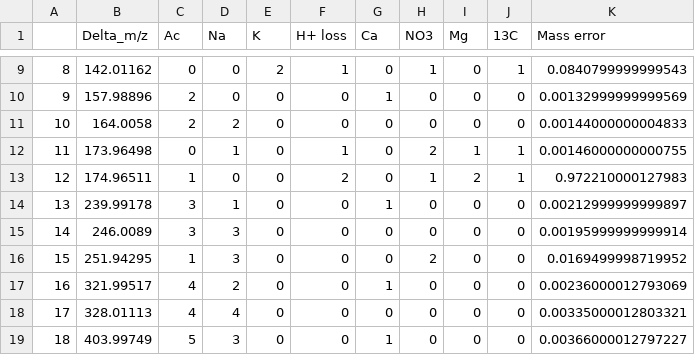
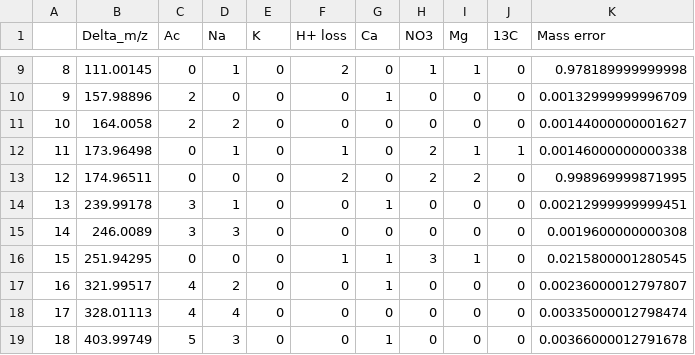
Before and after one commit to XiaoyangSu/COVINA, a CSV file: Adduct Formula/Output_DeltaM.csv, drawn as a sheet; only a part is shown, gaps mark what is left out; the diff covers the shown part only.

```diff
--- a/Adduct Formula/Output_DeltaM.csv
+++ b/Adduct Formula/Output_DeltaM.csv
@@ -9,11 +9,11 @@
-"8",142.01162,0,0,2,1,0,1,0,1,0.0840799999999543
-"9",157.98896,2,0,0,0,1,0,0,0,0.00132999999999569
-"10",164.0058,2,2,0,0,0,0,0,0,0.00144000000004833
-"11",173.96498,0,1,0,1,0,2,1,1,0.00146000000000755
-"12",174.96511,1,0,0,2,0,1,2,1,0.972210000127983
-"13",239.99178,3,1,0,0,1,0,0,0,0.00212999999999897
-"14",246.0089,3,3,0,0,0,0,0,0,0.00195999999999914
-"15",251.94295,1,3,0,0,0,2,0,0,0.0169499998719952
-"16",321.99517,4,2,0,0,1,0,0,0,0.00236000012793069
-"17",328.01113,4,4,0,0,0,0,0,0,0.00335000012803321
-"18",403.99749,5,3,0,0,1,0,0,0,0.00366000012797227
+"8",111.00145,0,1,0,2,0,1,1,0,0.978189999999998
+"9",157.98896,2,0,0,0,1,0,0,0,0.00132999999996709
+"10",164.0058,2,2,0,0,0,0,0,0,0.00144000000001627
+"11",173.96498,0,1,0,1,0,2,1,1,0.00146000000000338
+"12",174.96511,0,0,0,2,0,2,2,0,0.998969999871995
+"13",239.99178,3,1,0,0,1,0,0,0,0.00212999999999451
+"14",246.0089,3,3,0,0,0,0,0,0,0.0019600000000308
+"15",251.94295,0,0,0,1,1,3,1,0,0.0215800001280545
+"16",321.99517,4,2,0,0,1,0,0,0,0.00236000012797807
+"17",328.01113,4,4,0,0,0,0,0,0,0.00335000012798474
+"18",403.99749,5,3,0,0,1,0,0,0,0.00366000012791678
```
Also changed, not shown: 39 edited cells elsewhere in this file.
